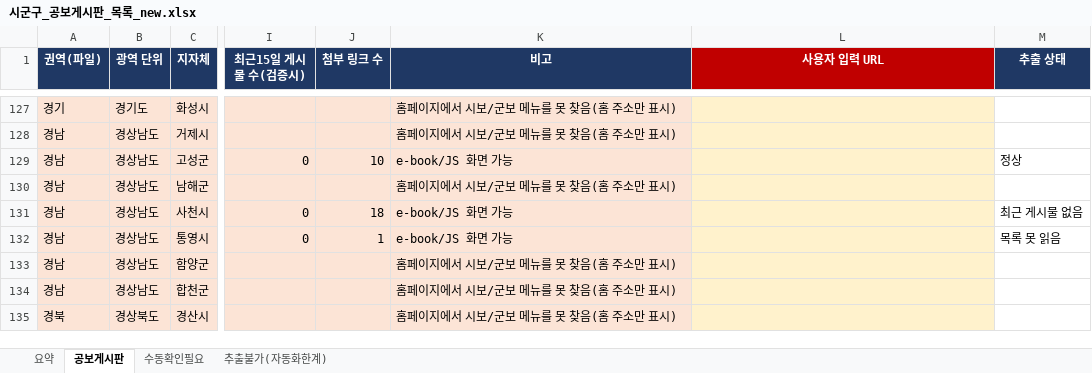
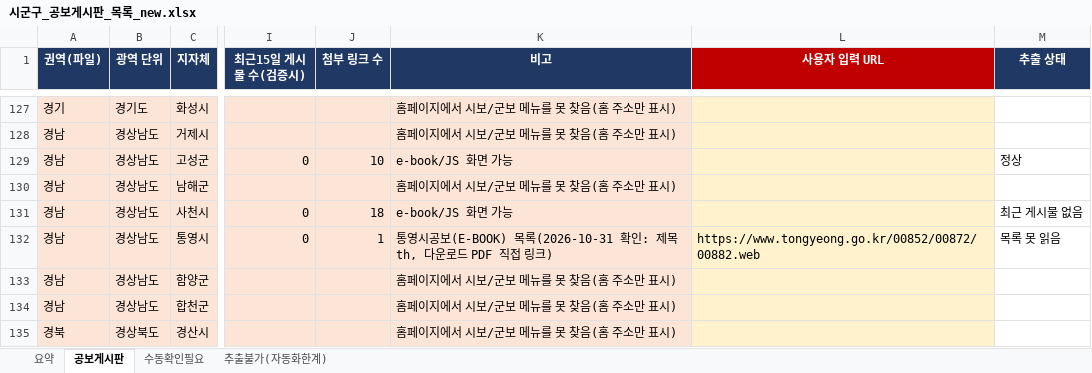
Before and after one commit to wood-land/wood-land-data-Auction, an Excel workbook: gosi/output/시군구_공보게시판_목록_new.xlsx, sheet 공보게시판, drawn as a sheet; only a part is shown, gaps mark what is left out; values as stored, in another font and other column widths than the file's, no borders; the diff names each change by its address in the sheet, - before the commit and + after, or states it on an @@ line.

```diff
--- a/gosi/output/시군구_공보게시판_목록_new.xlsx (sheet 공보게시판)
+++ b/gosi/output/시군구_공보게시판_목록_new.xlsx (sheet 공보게시판)
-K132 (비고): e-book/JS 화면 가능
+K132 (비고): 통영시공보(E-BOOK) 목록(2026-10-31 확인: 제목 th, 다운로드 PDF 직접 링크)
-L132 (사용자 입력 URL): (empty)
+L132 (사용자 입력 URL): https://www.tongyeong.go.kr/00852/00872/00882.web
```
Also changed, not shown: sheet 요약, 2 other files.
